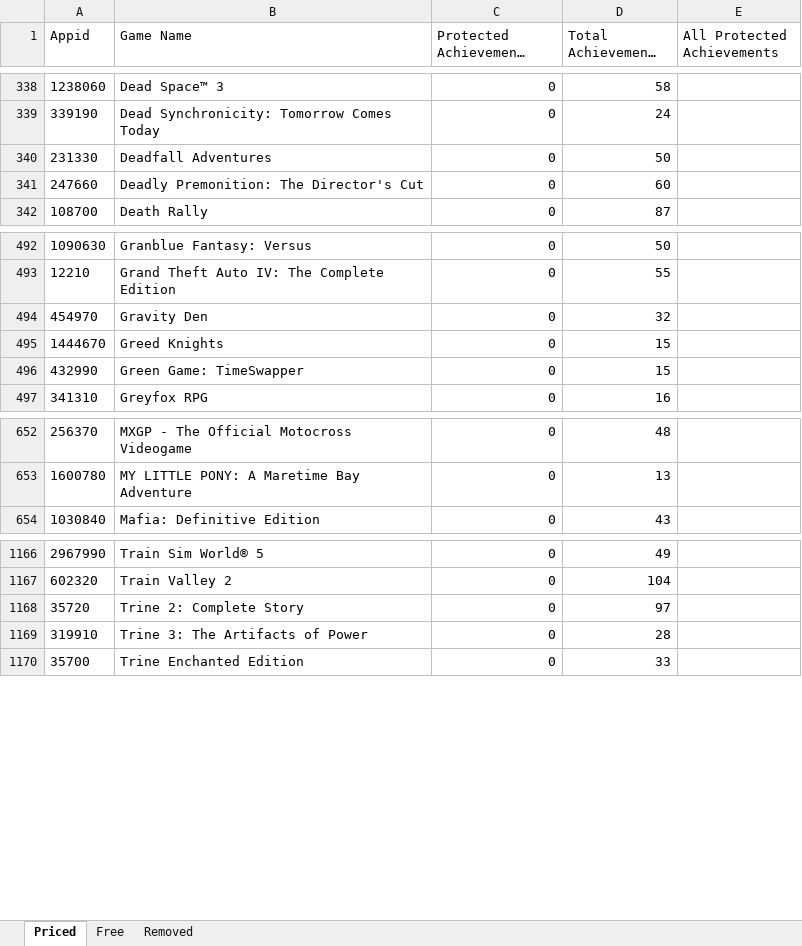
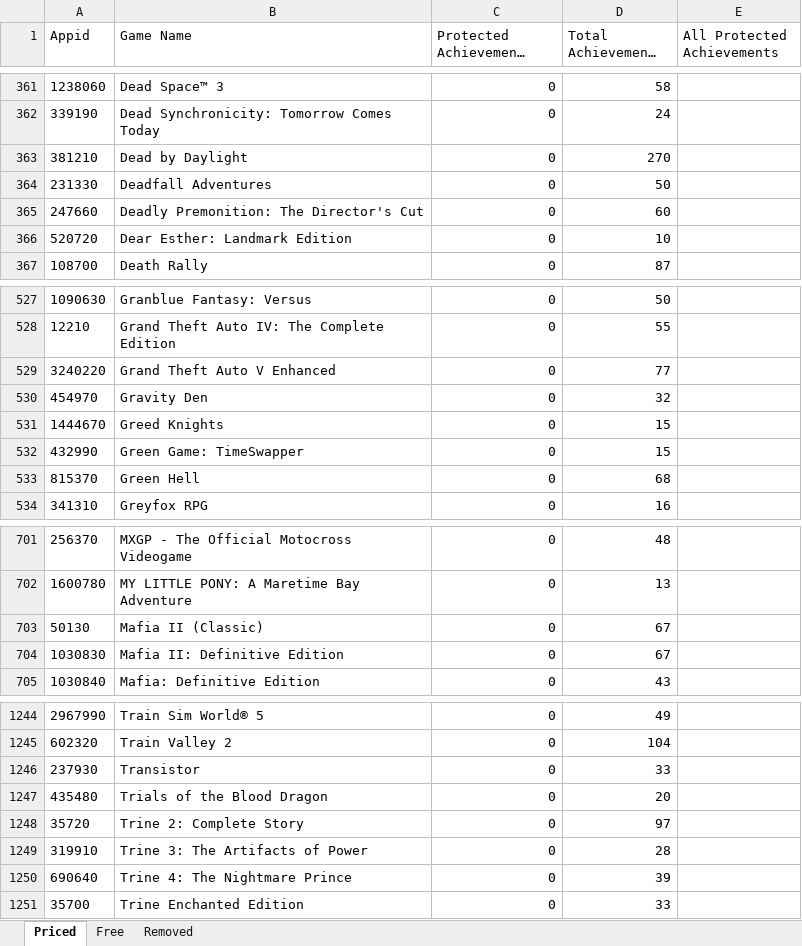
Before and after one commit to rejedai/protected_steam_achievements_info, an Excel workbook: output.xlsx, sheet Priced, drawn as a sheet; only a part is shown, gaps mark what is left out; long unchanged cells end in …; values as stored, in another font and other column widths than the file's, no borders; the diff covers the shown part only; the diff names each change by its address in the sheet, - before the commit and + after, or states it on an @@ line.

```diff
--- a/output.xlsx (sheet Priced)
+++ b/output.xlsx (sheet Priced)
+row 363: 381210 | Dead by Daylight | 0 | 270
+row 366: 520720 | Dear Esther: Landmark Edition | 0 | 10
+row 529: 3240220 | Grand Theft Auto V Enhanced | 0 | 77
+row 533: 815370 | Green Hell | 0 | 68
+row 703: 50130 | Mafia II (Classic) | 0 | 67
+row 704: 1030830 | Mafia II: Definitive Edition | 0 | 67
+row 1246: 237930 | Transistor | 0 | 33
+row 1247: 435480 | Trials of the Blood Dragon | 0 | 20
+row 1250: 690640 | Trine 4: The Nightmare Prince | 0 | 39
```
Also changed, not shown: 75 added rows elsewhere in this sheet, sheet Removed, sheet Free.
